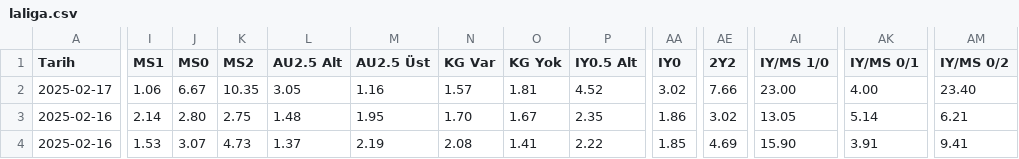
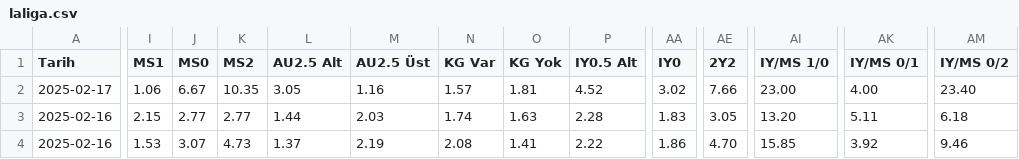
Before and after one commit to analysematchodds/match_odds_csv, a CSV file: laliga.csv, drawn as a sheet; only a part is shown, gaps mark what is left out; the diff covers the shown part only; the diff names each change by its address in the sheet, - before the commit and + after, or states it on an @@ line.

Commit message:
Update matchodds.csv

```diff
--- a/laliga.csv
+++ b/laliga.csv
-I3 (MS1): 2.14
+I3 (MS1): 2.15
-J3 (MS0): 2.80
+J3 (MS0): 2.77
-K3 (MS2): 2.75
+K3 (MS2): 2.77
-L3 (AU2.5 Alt): 1.48
+L3 (AU2.5 Alt): 1.44
-M3 (AU2.5 Üst): 1.95
+M3 (AU2.5 Üst): 2.03
-N3 (KG Var): 1.70
+N3 (KG Var): 1.74
-O3 (KG Yok): 1.67
+O3 (KG Yok): 1.63
-P3 (IY0.5 Alt): 2.35
+P3 (IY0.5 Alt): 2.28
-AA3 (IY0): 1.86
+AA3 (IY0): 1.83
-AE3 (2Y2): 3.02
+AE3 (2Y2): 3.05
-AI3 (IY/MS 1/0): 13.05
+AI3 (IY/MS 1/0): 13.20
-AK3 (IY/MS 0/1): 5.14
+AK3 (IY/MS 0/1): 5.11
-AM3 (IY/MS 0/2): 6.21
+AM3 (IY/MS 0/2): 6.18
-AA4 (IY0): 1.85
+AA4 (IY0): 1.86
-AE4 (2Y2): 4.69
+AE4 (2Y2): 4.70
-AI4 (IY/MS 1/0): 15.90
+AI4 (IY/MS 1/0): 15.85
-AK4 (IY/MS 0/1): 3.91
+AK4 (IY/MS 0/1): 3.92
-AM4 (IY/MS 0/2): 9.41
+AM4 (IY/MS 0/2): 9.46
```
Also changed, not shown: 70 edited cells elsewhere in this file.
